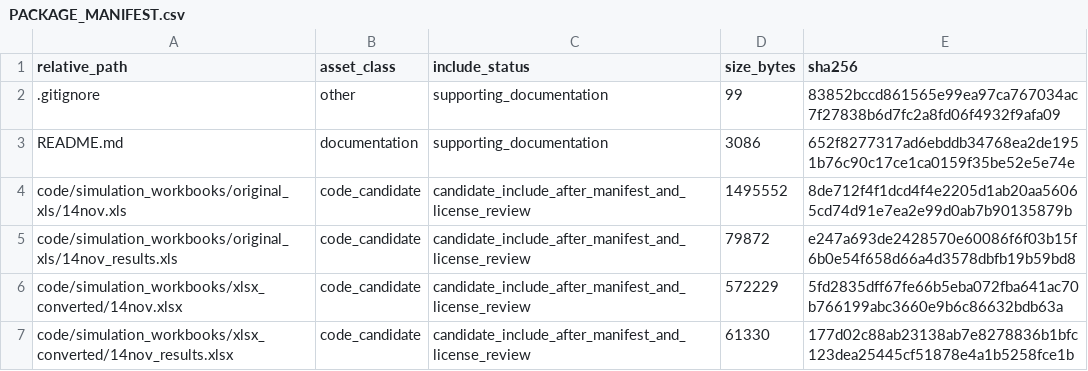
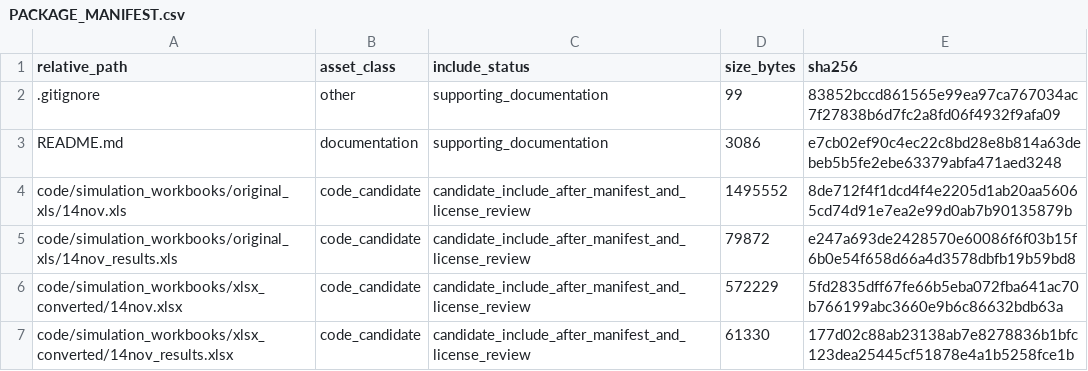
Before and after one commit to dlevinson/paper-2003-08-buying-into-the-bypass-allowing-trucks-to-pay-to-use-the-ramp-meter-bypasses, a CSV file: PACKAGE_MANIFEST.csv, drawn as a sheet; only a part is shown.

Commit message:
Refresh package metadata after upload routing

```diff
--- a/PACKAGE_MANIFEST.csv
+++ b/PACKAGE_MANIFEST.csv
@@ -2,3 +2,3 @@ relative_path,asset_class,include_status,size_bytes,sha256
 .gitignore,other,supporting_documentation,99,83852bccd861565e99ea97ca767034ac7f27838b6d7fc2a8fd06f4932f9afa09
-README.md,documentation,supporting_documentation,3086,652f8277317ad6ebddb34768ea2de1951b76c90c17ce1ca0159f35be52e5e74e
+README.md,documentation,supporting_documentation,3086,e7cb02ef90c4ec22c8bd28e8b814a63debeb5b5fe2ebe63379abfa471aed3248
 code/simulation_workbooks/original_xls/14nov.xls,code_candidate,candidate_include_after_manifest_and_license_review,1495552,8de712f4f1dcd4f4e2205d1ab20aa56065cd74d91e7ea2e99d0ab7b90135879b
```
Also changed, not shown: 3 other files.
